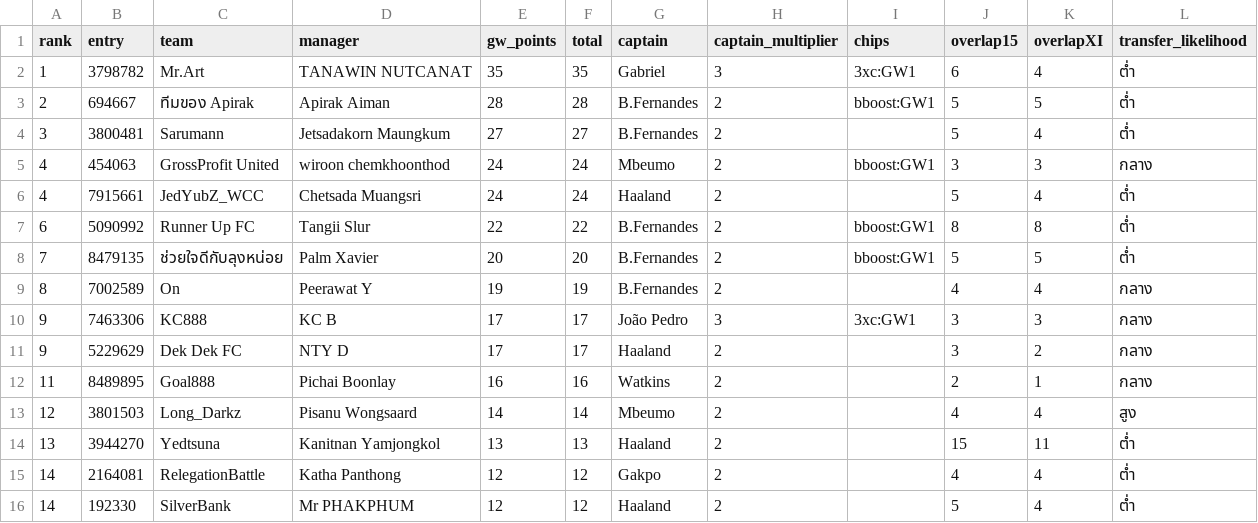
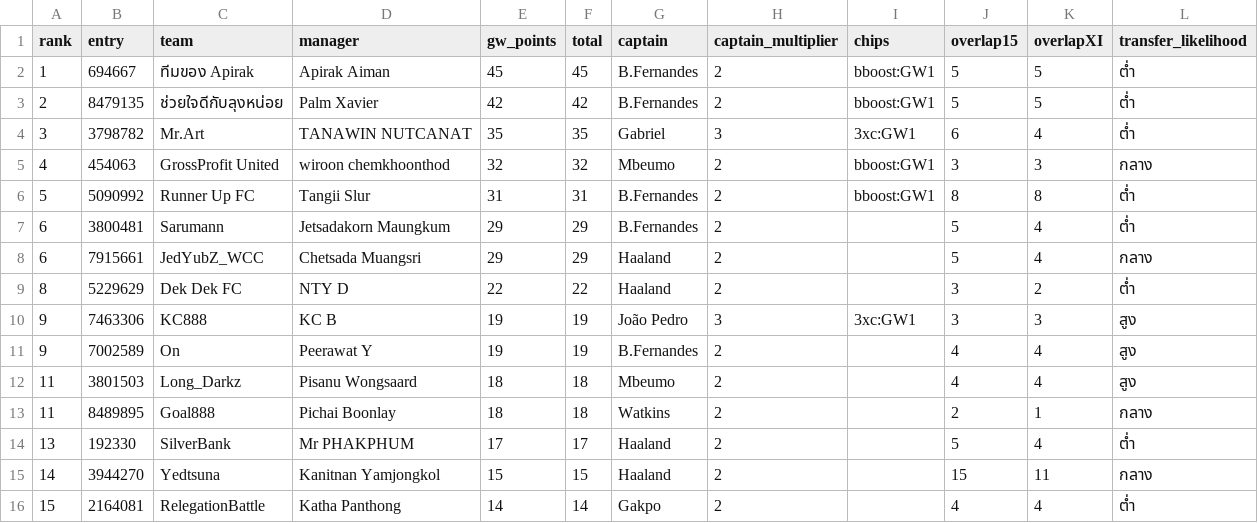
Before and after one commit to kanitnany-cloud/GPTxMe, a CSV file: mini-league/team-summary-gw1.csv, drawn as a sheet.

```diff
--- a/mini-league/team-summary-gw1.csv
+++ b/mini-league/team-summary-gw1.csv
@@ -1,16 +1,16 @@
 rank,entry,team,manager,gw_points,total,captain,captain_multiplier,chips,overlap15,overlapXI,transfer_likelihood
-1,3798782,Mr.Art,TANAWIN NUTCANAT,35,35,Gabriel,3,3xc:GW1,6,4,ต่ำ
-2,694667,ทีมของ Apirak,Apirak Aiman,28,28,B.Fernandes,2,bboost:GW1,5,5,ต่ำ
-3,3800481,Sarumann,Jetsadakorn Maungkum,27,27,B.Fernandes,2,,5,4,ต่ำ
-4,454063,GrossProfit United,wiroon chemkhoonthod,24,24,Mbeumo,2,bboost:GW1,3,3,กลาง
-4,7915661,JedYubZ_WCC,Chetsada Muangsri,24,24,Haaland,2,,5,4,ต่ำ
-6,5090992,Runner Up FC,Tangii Slur,22,22,B.Fernandes,2,bboost:GW1,8,8,ต่ำ
-7,8479135,ช่วยใจดีกับลุงหน่อย,Palm Xavier,20,20,B.Fernandes,2,bboost:GW1,5,5,ต่ำ
-8,7002589,On,Peerawat Y,19,19,B.Fernandes,2,,4,4,กลาง
-9,7463306,KC888,KC B,17,17,João Pedro,3,3xc:GW1,3,3,กลาง
-9,5229629,Dek Dek FC,NTY D,17,17,Haaland,2,,3,2,กลาง
-11,8489895,Goal888,Pichai Boonlay,16,16,Watkins,2,,2,1,กลาง
-12,3801503,Long_Darkz,Pisanu Wongsaard,14,14,Mbeumo,2,,4,4,สูง
-13,3944270,Yedtsuna,Kanitnan Yamjongkol,13,13,Haaland,2,,15,11,ต่ำ
-14,2164081,RelegationBattle,Katha Panthong,12,12,Gakpo,2,,4,4,ต่ำ
-14,192330,SilverBank,Mr PHAKPHUM,12,12,Haaland,2,,5,4,ต่ำ
+1,694667,ทีมของ Apirak,Apirak Aiman,45,45,B.Fernandes,2,bboost:GW1,5,5,ต่ำ
+2,8479135,ช่วยใจดีกับลุงหน่อย,Palm Xavier,42,42,B.Fernandes,2,bboost:GW1,5,5,ต่ำ
+3,3798782,Mr.Art,TANAWIN NUTCANAT,35,35,Gabriel,3,3xc:GW1,6,4,ต่ำ
+4,454063,GrossProfit United,wiroon chemkhoonthod,32,32,Mbeumo,2,bboost:GW1,3,3,กลาง
+5,5090992,Runner Up FC,Tangii Slur,31,31,B.Fernandes,2,bboost:GW1,8,8,ต่ำ
+6,3800481,Sarumann,Jetsadakorn Maungkum,29,29,B.Fernandes,2,,5,4,ต่ำ
+6,7915661,JedYubZ_WCC,Chetsada Muangsri,29,29,Haaland,2,,5,4,กลาง
+8,5229629,Dek Dek FC,NTY D,22,22,Haaland,2,,3,2,ต่ำ
+9,7463306,KC888,KC B,19,19,João Pedro,3,3xc:GW1,3,3,สูง
+9,7002589,On,Peerawat Y,19,19,B.Fernandes,2,,4,4,สูง
+11,3801503,Long_Darkz,Pisanu Wongsaard,18,18,Mbeumo,2,,4,4,สูง
+11,8489895,Goal888,Pichai Boonlay,18,18,Watkins,2,,2,1,กลาง
+13,192330,SilverBank,Mr PHAKPHUM,17,17,Haaland,2,,5,4,ต่ำ
+14,3944270,Yedtsuna,Kanitnan Yamjongkol,15,15,Haaland,2,,15,11,กลาง
+15,2164081,RelegationBattle,Katha Panthong,14,14,Gakpo,2,,4,4,ต่ำ
```
Also changed, not shown: mini-league/player-template-gw1.csv, 5 other files.
